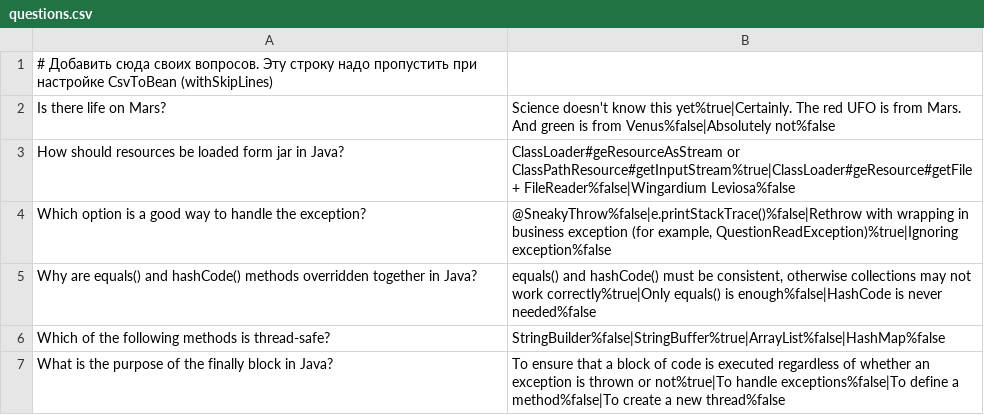
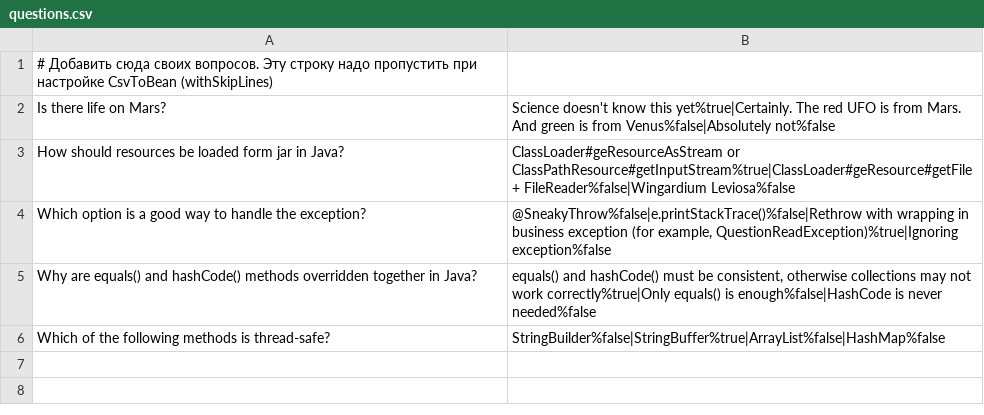
Before and after one commit to Jasurr/2025-01-otus-spring-nishonov, a CSV file: hw01/src/main/resources/questions.csv, drawn as a sheet.

Commit message:
Removed one question from the questions.csv file.

```diff
--- a/hw01/src/main/resources/questions.csv
+++ b/hw01/src/main/resources/questions.csv
@@ -6,2 +6 @@ Why are equals() and hashCode() methods overridden together in Java?;equals() an
 Which of the following methods is thread-safe?;StringBuilder%false|StringBuffer%true|ArrayList%false|HashMap%false
-What is the purpose of the finally block in Java?;To ensure that a block of code is executed regardless of whether an exception is thrown or not%true|To handle exceptions%false|To define a method%false|To create a new thread%false
```
Also changed, not shown: 1 other file.
